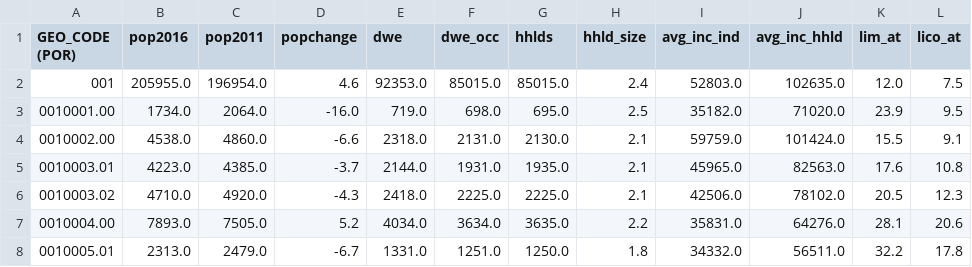
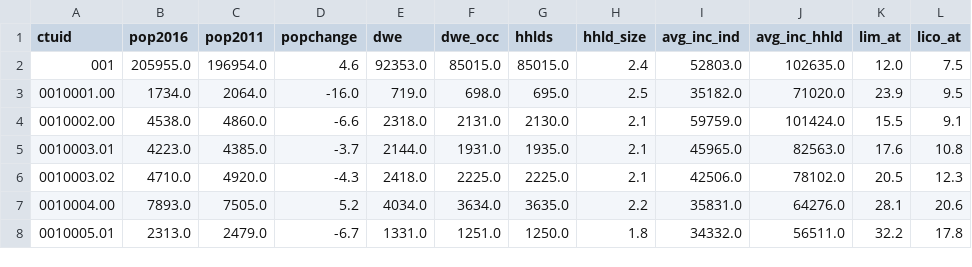
Before and after one commit to schoolofcities/neighbourhood-income-toronto-2020, a CSV file: data/clean2016.csv, drawn as a sheet; only a part is shown.

```diff
--- a/data/clean2016.csv
+++ b/data/clean2016.csv
@@ -1,2 +1,2 @@
-GEO_CODE (POR),pop2016,pop2011,popchange,dwe,dwe_occ,hhlds,hhld_size,avg_inc_ind,avg_inc_hhld,lim_at,lico_at
+ctuid,pop2016,pop2011,popchange,dwe,dwe_occ,hhlds,hhld_size,avg_inc_ind,avg_inc_hhld,lim_at,lico_at
 001,205955.0,196954.0,4.6,92353.0,85015.0,85015.0,2.4,52803.0,102635.0,12.0,7.5
```
Also changed, not shown: 4 other files.
